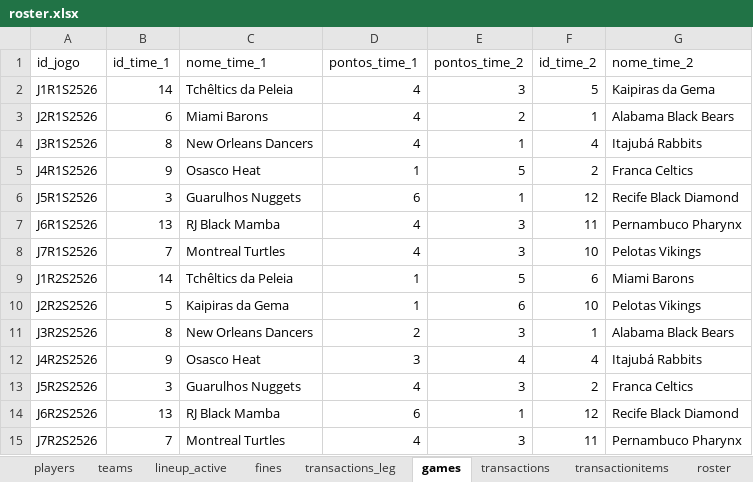
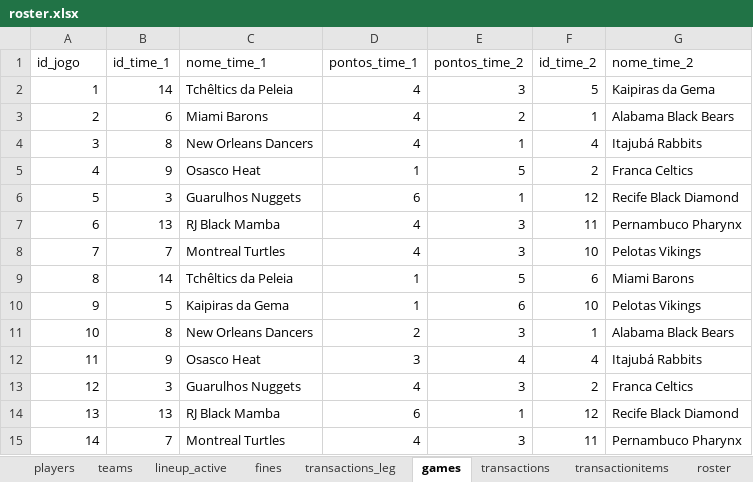
Before and after one commit to filipebrito23/Fantasy, an Excel workbook: Fantasy unificado/roster.xlsx, sheet games, drawn as a sheet; values as stored, in another font and other column widths than the file's, no borders; the diff names each change by its address in the sheet, - before the commit and + after, or states it on an @@ line.

```diff
--- a/Fantasy unificado/roster.xlsx (sheet games)
+++ b/Fantasy unificado/roster.xlsx (sheet games)
-A2 (id_jogo): J1R1S2526
+A2 (id_jogo): 1
-A3 (id_jogo): J2R1S2526
+A3 (id_jogo): 2
-A4 (id_jogo): J3R1S2526
+A4 (id_jogo): 3
-A5 (id_jogo): J4R1S2526
+A5 (id_jogo): 4
-A6 (id_jogo): J5R1S2526
+A6 (id_jogo): 5
-A7 (id_jogo): J6R1S2526
+A7 (id_jogo): 6
-A8 (id_jogo): J7R1S2526
+A8 (id_jogo): 7
-A9 (id_jogo): J1R2S2526
+A9 (id_jogo): 8
-A10 (id_jogo): J2R2S2526
+A10 (id_jogo): 9
-A11 (id_jogo): J3R2S2526
+A11 (id_jogo): 10
-A12 (id_jogo): J4R2S2526
+A12 (id_jogo): 11
-A13 (id_jogo): J5R2S2526
+A13 (id_jogo): 12
-A14 (id_jogo): J6R2S2526
+A14 (id_jogo): 13
-A15 (id_jogo): J7R2S2526
+A15 (id_jogo): 14
```
Also changed, not shown: 6 other files.
